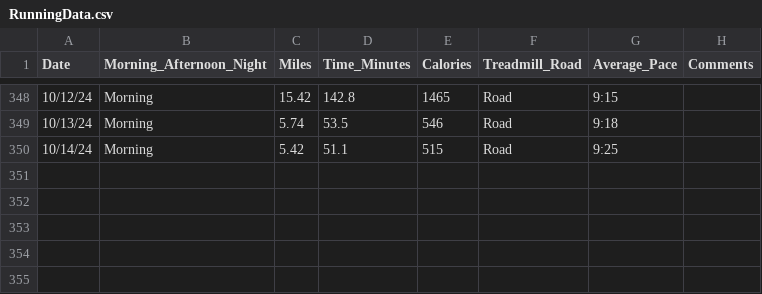
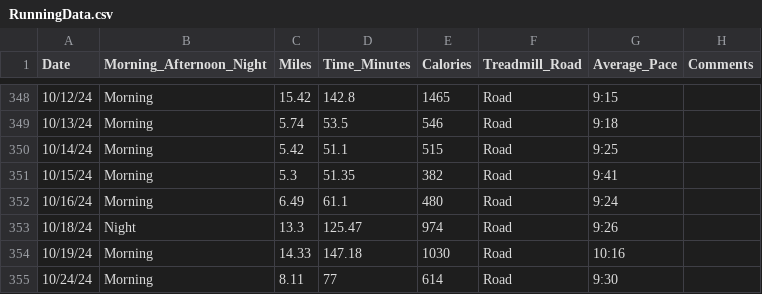
Before and after one commit to sara-venkatraman/Running, a CSV file: RunningData.csv, drawn as a sheet; only a part is shown, gaps mark what is left out.

```diff
--- a/RunningData.csv
+++ b/RunningData.csv
@@ -350 +350,6 @@ Date,Morning_Afternoon_Night,Miles,Time_Minutes,Calories,Treadmill_Road,Average_
 10/14/24,Morning,5.42,51.1,515,Road,9:25,
+10/15/24,Morning,5.3,51.35,382,Road,9:41,
+10/16/24,Morning,6.49,61.1,480,Road,9:24,
+10/18/24,Night,13.3,125.47,974,Road,9:26,
+10/19/24,Morning,14.33,147.18,1030,Road,10:16,
+10/24/24,Morning,8.11,77,614,Road,9:30,
```
Also changed, not shown: 3 other files.
